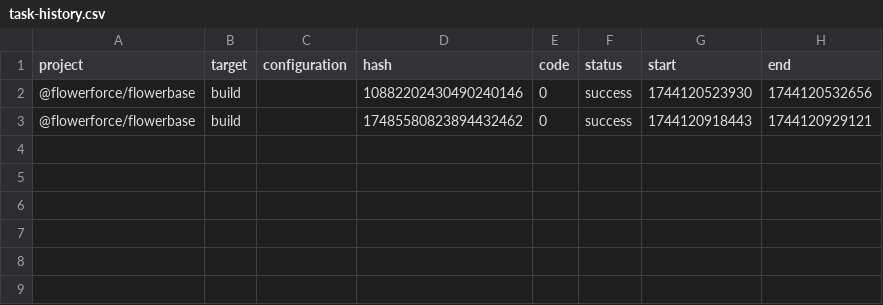
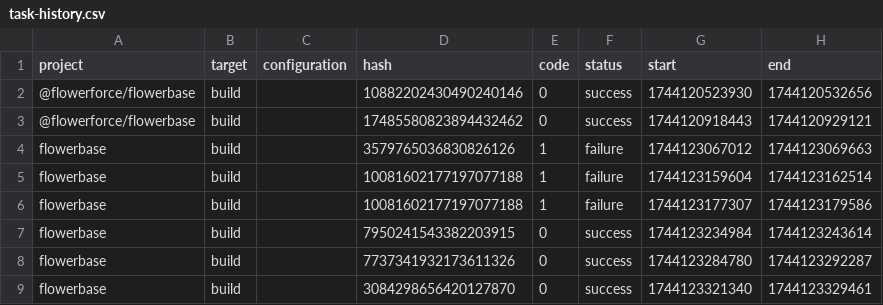
Before and after one commit to flowerforce/flowerbase, a CSV file: .nx/workspace-data/task-history.csv, drawn as a sheet.

Commit message:
chore: update nx config

```diff
--- a/.nx/workspace-data/task-history.csv
+++ b/.nx/workspace-data/task-history.csv
@@ -3 +3,7 @@ project,target,configuration,hash,code,status,start,end
 @flowerforce/flowerbase,build,,17485580823894432462,0,success,1744120918443,1744120929121
+flowerbase,build,,3579765036830826126,1,failure,1744123067012,1744123069663
+flowerbase,build,,10081602177197077188,1,failure,1744123159604,1744123162514
+flowerbase,build,,10081602177197077188,1,failure,1744123177307,1744123179586
+flowerbase,build,,7950241543382203915,0,success,1744123234984,1744123243614
+flowerbase,build,,7737341932173611326,0,success,1744123284780,1744123292287
+flowerbase,build,,3084298656420127870,0,success,1744123321340,1744123329461
```
Also changed, not shown: 20 other files.
